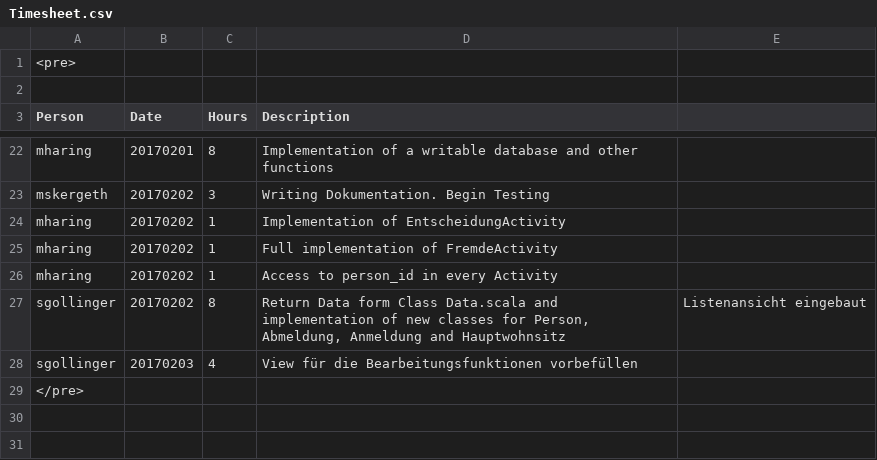
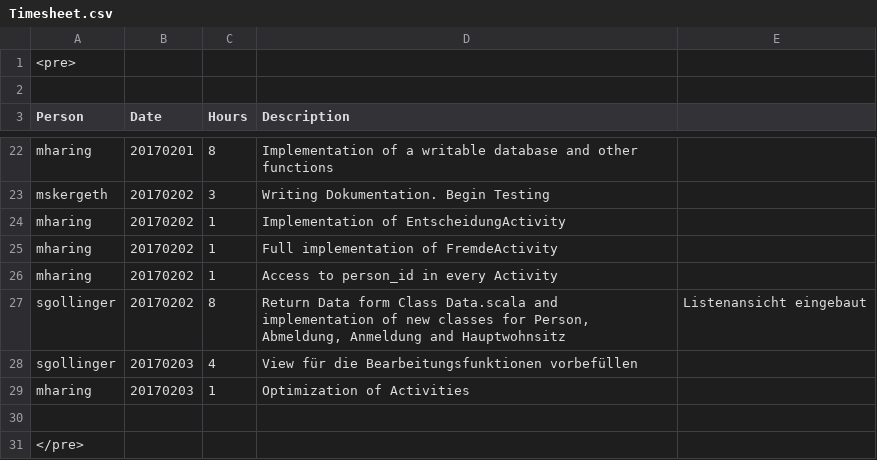
Before and after one commit to obsidion15/android-resifo, a CSV file: Timesheet.csv, drawn as a sheet; only a part is shown, gaps mark what is left out.

Commit message:
Optimization of Activities

```diff
--- a/Timesheet.csv
+++ b/Timesheet.csv
@@ -28,2 +28,4 @@ sgollinger;20170202;8;Return Data form Class Data.scala and implementation of ne
 sgollinger;20170203;4;View für die Bearbeitungsfunktionen vorbefüllen
+mharing;20170203;1;Optimization of Activities
+
 </pre>
```
Also changed, not shown: 6 other files.
